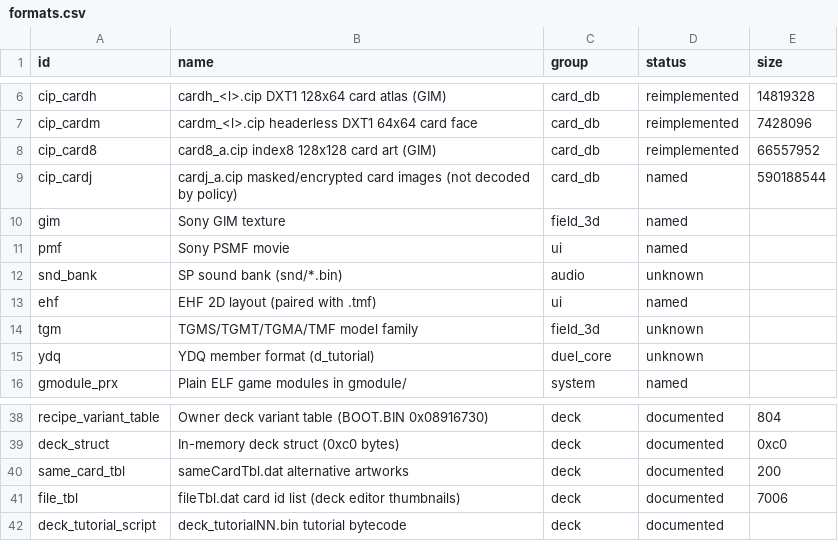
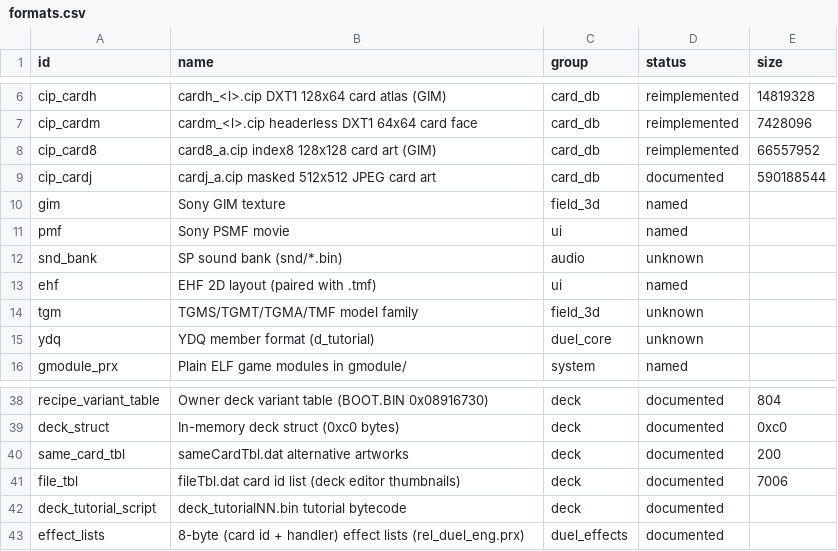
Before and after one commit to Tim-campy/ygo-gx-tagforce3-re, a CSV file: re/formats.csv, drawn as a sheet; only a part is shown, gaps mark what is left out.

```diff
--- a/re/formats.csv
+++ b/re/formats.csv
@@ -8,3 +8,3 @@ cip_cardm,cardm_<l>.cip headerless DXT1 64x64 card face,card_db,reimplemented,74
 cip_card8,card8_a.cip index8 128x128 card art (GIM),card_db,reimplemented,66557952
-cip_cardj,cardj_a.cip masked/encrypted card images (not decoded by policy),card_db,named,590188544
+cip_cardj,cardj_a.cip masked 512x512 JPEG card art,card_db,documented,590188544
 gim,Sony GIM texture,field_3d,named,
@@ -42 +42,2 @@ file_tbl,fileTbl.dat card id list (deck editor thumbnails),deck,documented,7006
 deck_tutorial_script,deck_tutorialNN.bin tutorial bytecode,deck,documented,
+effect_lists,8-byte (card id + handler) effect lists (rel_duel_eng.prx),duel_effects,documented,
```
Also changed, not shown: 5 other files.
